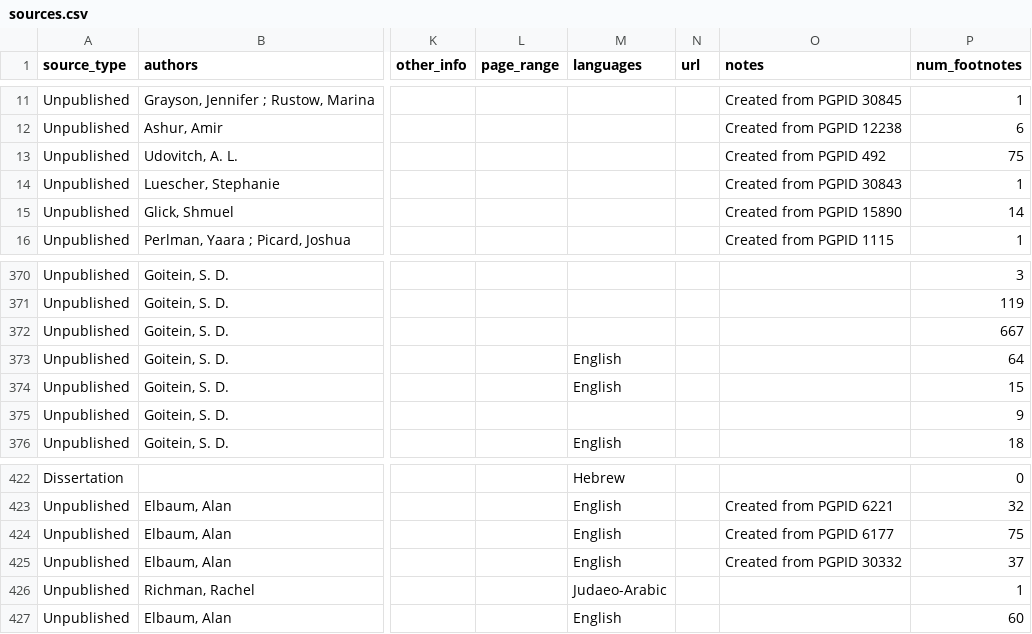
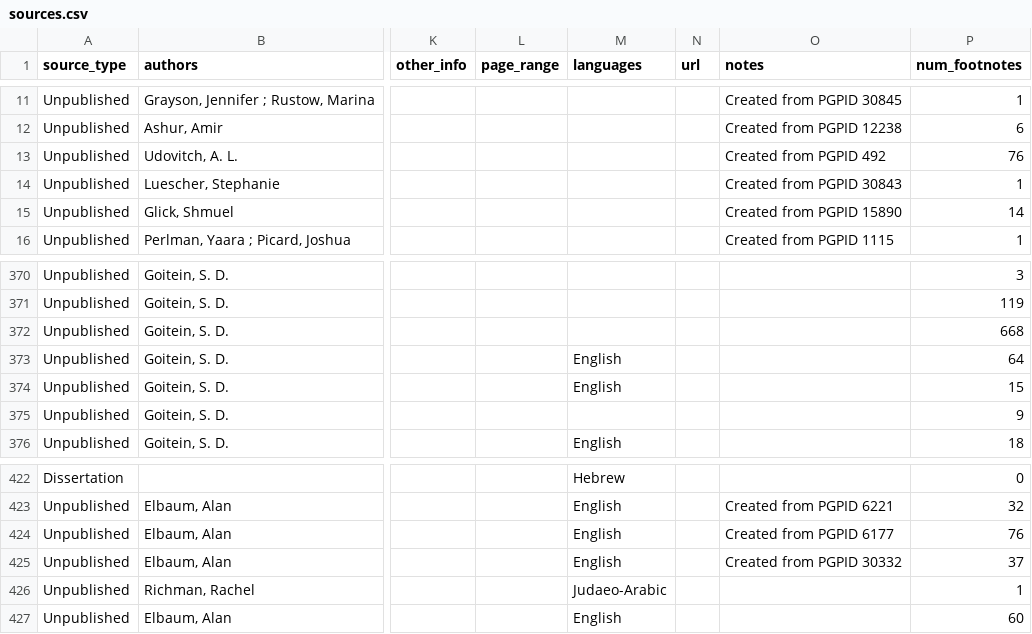
Before and after one commit to Princeton-CDH/test-geniza-metadata, a CSV file: data/sources.csv, drawn as a sheet; only a part is shown, gaps mark what is left out; the diff names each change by its address in the sheet, - before the commit and + after, or states it on an @@ line.

Commit message:
Automated metadata export from PGP
Co-authored-by: script

```diff
--- a/data/sources.csv
+++ b/data/sources.csv
-P13 (num_footnotes): 75
+P13 (num_footnotes): 76
-P372 (num_footnotes): 667
+P372 (num_footnotes): 668
-P424 (num_footnotes): 75
+P424 (num_footnotes): 76
```
